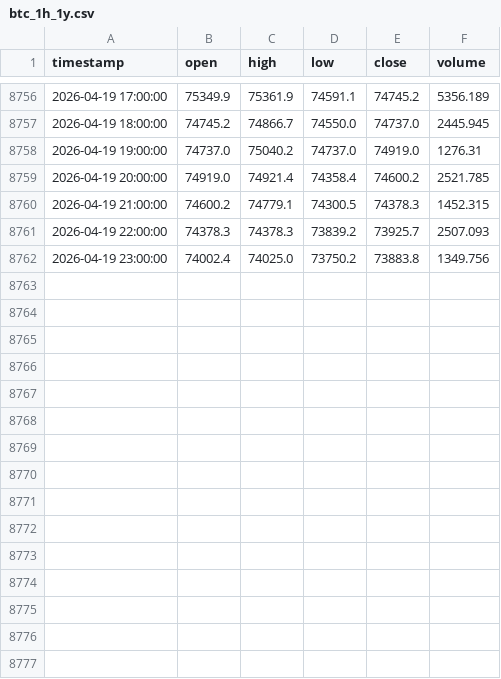
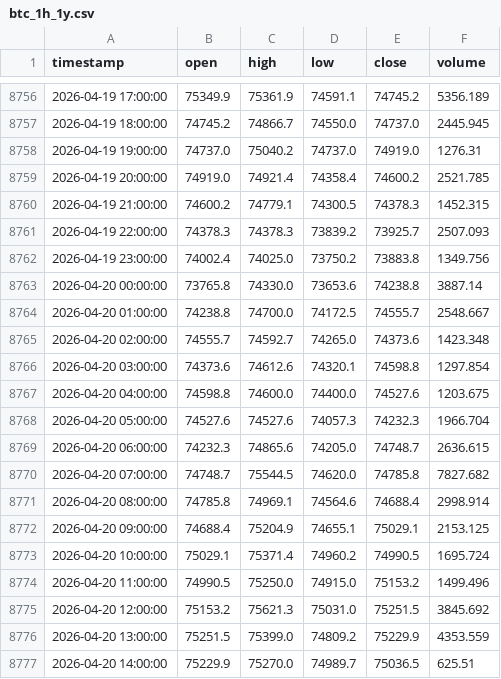
Before and after one commit to PotatoCodez127/Crypto_LLM, a CSV file: data/btc_1h_1y.csv, drawn as a sheet; only a part is shown, gaps mark what is left out; the diff names each change by its address in the sheet, - before the commit and + after, or states it on an @@ line.

```diff
--- a/data/btc_1h_1y.csv
+++ b/data/btc_1h_1y.csv
+row 8763: 2026-04-20 00:00:00 | 73765.8 | 74330.0 | 73653.6 | 74238.8 | 3887.14
+row 8764: 2026-04-20 01:00:00 | 74238.8 | 74700.0 | 74172.5 | 74555.7 | 2548.667
+row 8765: 2026-04-20 02:00:00 | 74555.7 | 74592.7 | 74265.0 | 74373.6 | 1423.348
+row 8766: 2026-04-20 03:00:00 | 74373.6 | 74612.6 | 74320.1 | 74598.8 | 1297.854
+row 8767: 2026-04-20 04:00:00 | 74598.8 | 74600.0 | 74400.0 | 74527.6 | 1203.675
+row 8768: 2026-04-20 05:00:00 | 74527.6 | 74527.6 | 74057.3 | 74232.3 | 1966.704
+row 8769: 2026-04-20 06:00:00 | 74232.3 | 74865.6 | 74205.0 | 74748.7 | 2636.615
+row 8770: 2026-04-20 07:00:00 | 74748.7 | 75544.5 | 74620.0 | 74785.8 | 7827.682
+row 8771: 2026-04-20 08:00:00 | 74785.8 | 74969.1 | 74564.6 | 74688.4 | 2998.914
+row 8772: 2026-04-20 09:00:00 | 74688.4 | 75204.9 | 74655.1 | 75029.1 | 2153.125
+row 8773: 2026-04-20 10:00:00 | 75029.1 | 75371.4 | 74960.2 | 74990.5 | 1695.724
+row 8774: 2026-04-20 11:00:00 | 74990.5 | 75250.0 | 74915.0 | 75153.2 | 1499.496
+row 8775: 2026-04-20 12:00:00 | 75153.2 | 75621.3 | 75031.0 | 75251.5 | 3845.692
+row 8776: 2026-04-20 13:00:00 | 75251.5 | 75399.0 | 74809.2 | 75229.9 | 4353.559
+row 8777: 2026-04-20 14:00:00 | 75229.9 | 75270.0 | 74989.7 | 75036.5 | 625.51
```
Also changed, not shown: 3 other files.
